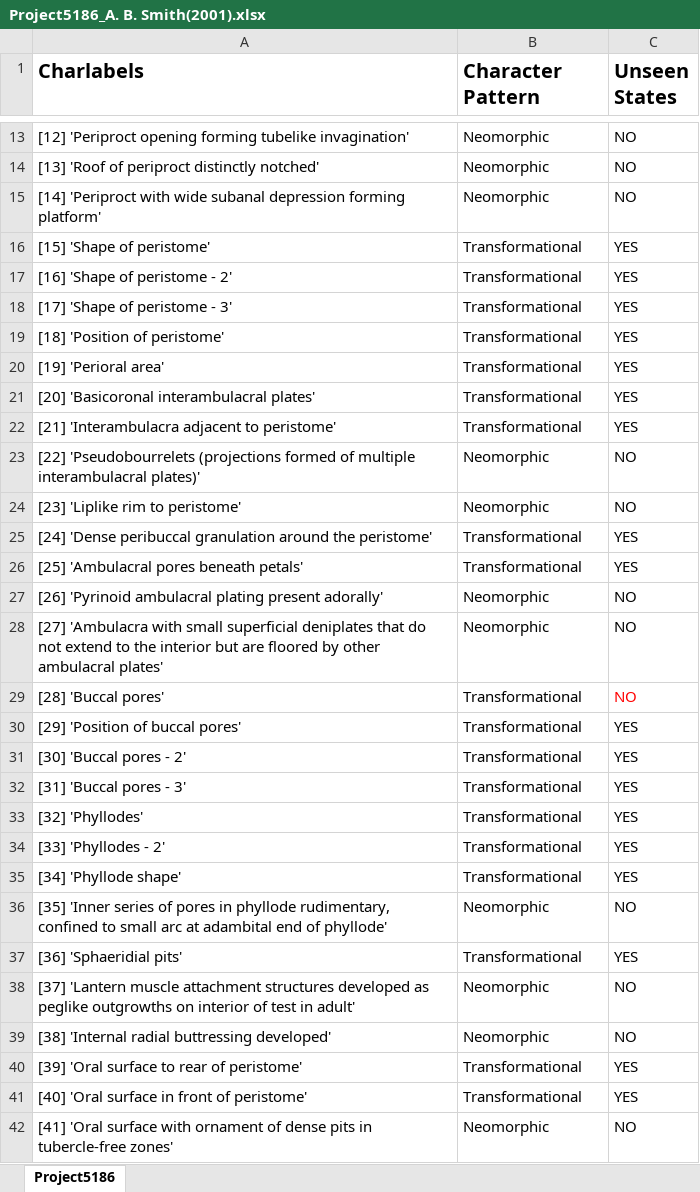
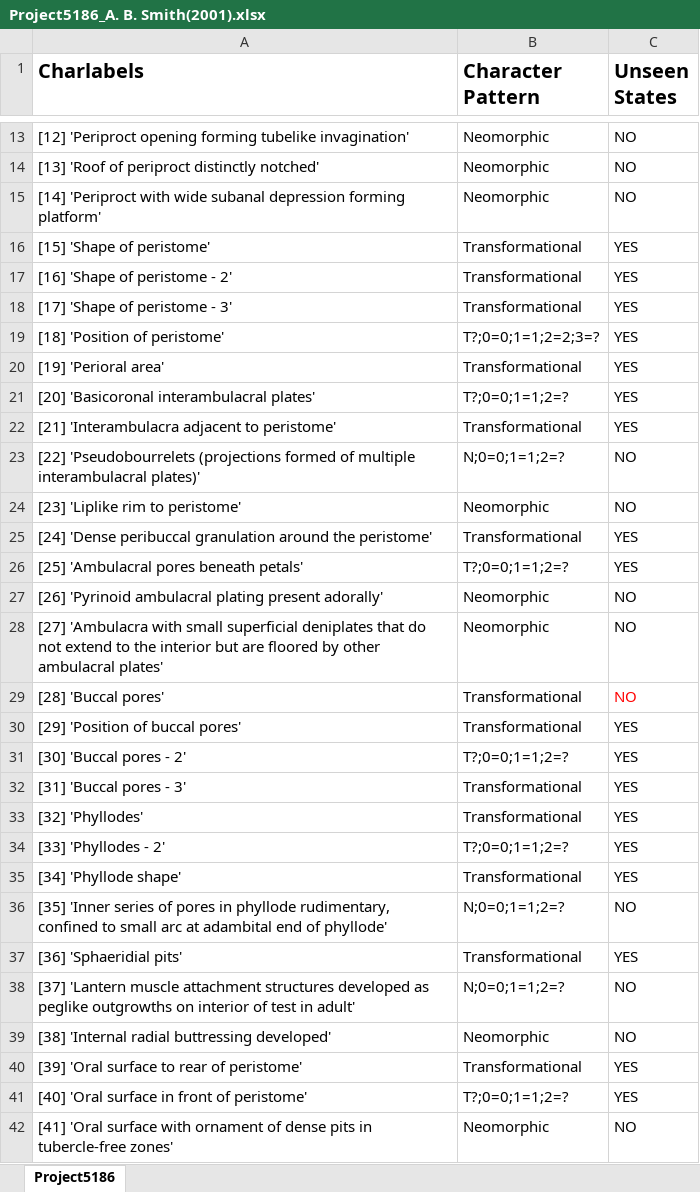
Before and after one commit to zlvb35/matrixes, an Excel workbook: Project5186_A. B. Smith(2001).xlsx, sheet Project5186, drawn as a sheet; only a part is shown, gaps mark what is left out; values as stored, in another font and other column widths than the file's, no borders; charts and pictures not drawn; the diff covers the shown part only; the diff names each change by its address in the sheet, - before the commit and + after, or states it on an @@ line.

Commit message:
States not mentioned → ?

```diff
--- a/Project5186_A. B. Smith(2001).xlsx (sheet Project5186)
+++ b/Project5186_A. B. Smith(2001).xlsx (sheet Project5186)
-B19 (Character Pattern): Transformational
+B19 (Character Pattern): T?;0=0;1=1;2=2;3=?
-B21 (Character Pattern): Transformational
+B21 (Character Pattern): T?;0=0;1=1;2=?
-B23 (Character Pattern): Neomorphic
+B23 (Character Pattern): N;0=0;1=1;2=?
-B26 (Character Pattern): Transformational
+B26 (Character Pattern): T?;0=0;1=1;2=?
-B31 (Character Pattern): Transformational
+B31 (Character Pattern): T?;0=0;1=1;2=?
-B34 (Character Pattern): Transformational
+B34 (Character Pattern): T?;0=0;1=1;2=?
-B36 (Character Pattern): Neomorphic
+B36 (Character Pattern): N;0=0;1=1;2=?
-B38 (Character Pattern): Neomorphic
+B38 (Character Pattern): N;0=0;1=1;2=?
-B41 (Character Pattern): Transformational
+B41 (Character Pattern): T?;0=0;1=1;2=?
```
Also changed, not shown: 2 edited cells elsewhere in this sheet.
